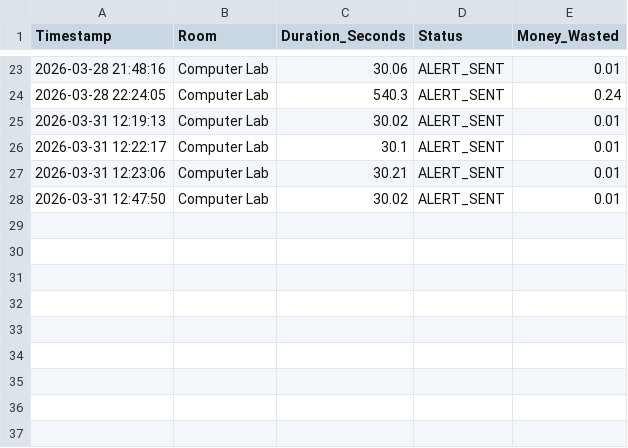
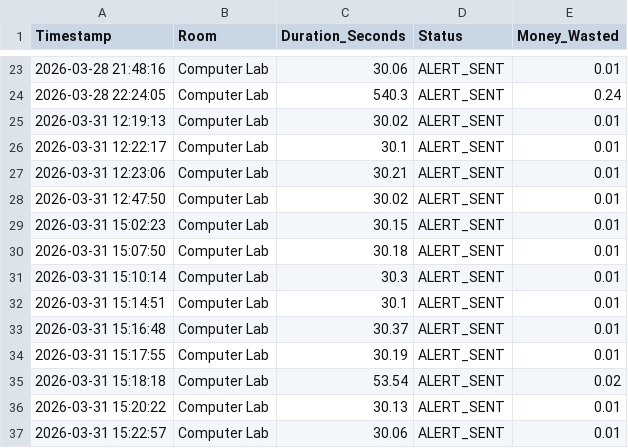
Before and after one commit to DeeppParmar/ghost-energy, a CSV file: ghost/reports/energy_audit.csv, drawn as a sheet; only a part is shown, gaps mark what is left out.

```diff
--- a/ghost/reports/energy_audit.csv
+++ b/ghost/reports/energy_audit.csv
@@ -28 +28,10 @@ Timestamp,Room,Duration_Seconds,Status,Money_Wasted
 2026-03-31 12:47:50,Computer Lab,30.02,ALERT_SENT,0.01
+2026-03-31 15:02:23,Computer Lab,30.15,ALERT_SENT,0.01
+2026-03-31 15:07:50,Computer Lab,30.18,ALERT_SENT,0.01
+2026-03-31 15:10:14,Computer Lab,30.3,ALERT_SENT,0.01
+2026-03-31 15:14:51,Computer Lab,30.1,ALERT_SENT,0.01
+2026-03-31 15:16:48,Computer Lab,30.37,ALERT_SENT,0.01
+2026-03-31 15:17:55,Computer Lab,30.19,ALERT_SENT,0.01
+2026-03-31 15:18:18,Computer Lab,53.54,ALERT_SENT,0.02
+2026-03-31 15:20:22,Computer Lab,30.13,ALERT_SENT,0.01
+2026-03-31 15:22:57,Computer Lab,30.06,ALERT_SENT,0.01
```
Also changed, not shown: 13 other files.
